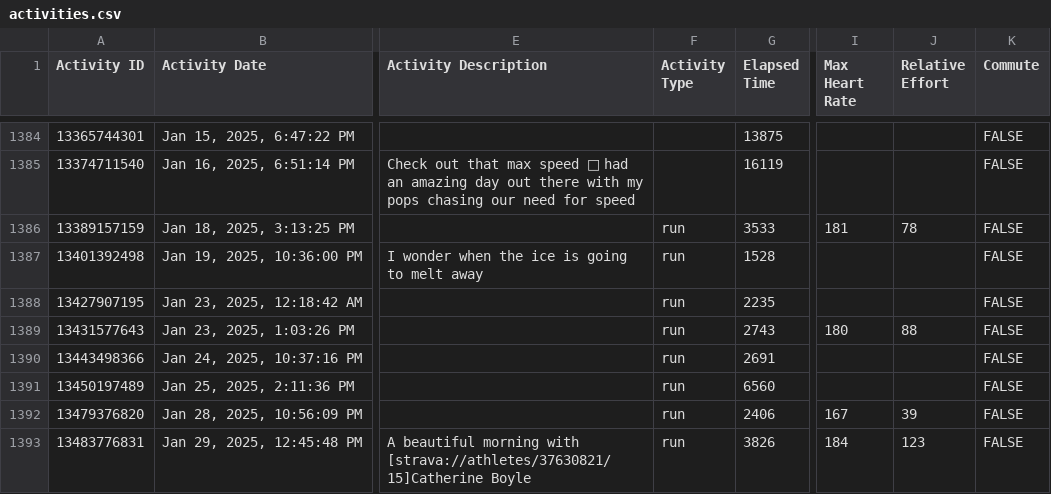
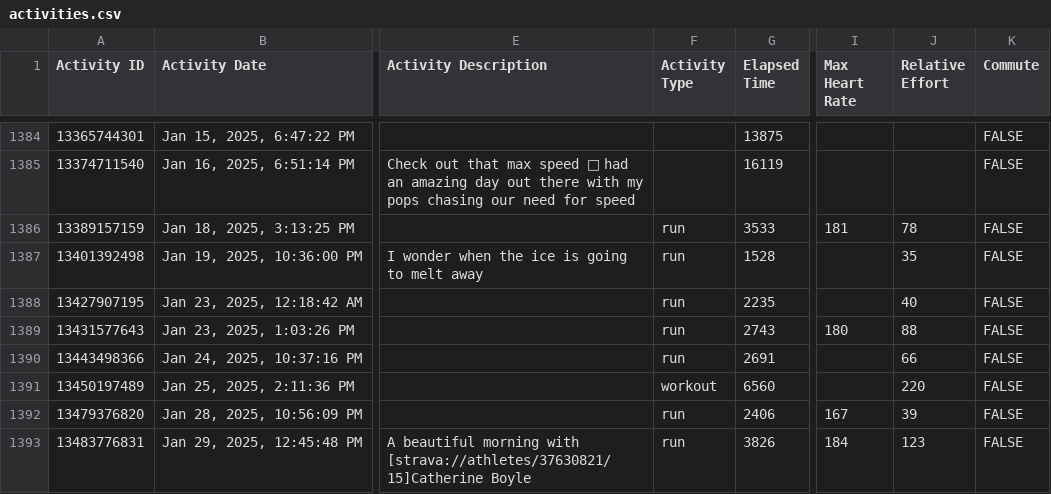
Before and after one commit to nchoquette95/strava_running, a CSV file: personal_running_data/activities.csv, drawn as a sheet; only a part is shown, gaps mark what is left out; the diff covers the shown part only; the diff names each change by its address in the sheet, - before the commit and + after, or states it on an @@ line.

```diff
--- a/personal_running_data/activities.csv
+++ b/personal_running_data/activities.csv
-J1387 (Relative Effort): (empty)
+J1387 (Relative Effort): 35
-J1388 (Relative Effort): (empty)
+J1388 (Relative Effort): 40
-J1390 (Relative Effort): (empty)
+J1390 (Relative Effort): 66
-F1391 (Activity Type): run
+F1391 (Activity Type): workout
-J1391 (Relative Effort): (empty)
+J1391 (Relative Effort): 220
```
Also changed, not shown: 50 edited cells elsewhere in this file, 4 other files.
